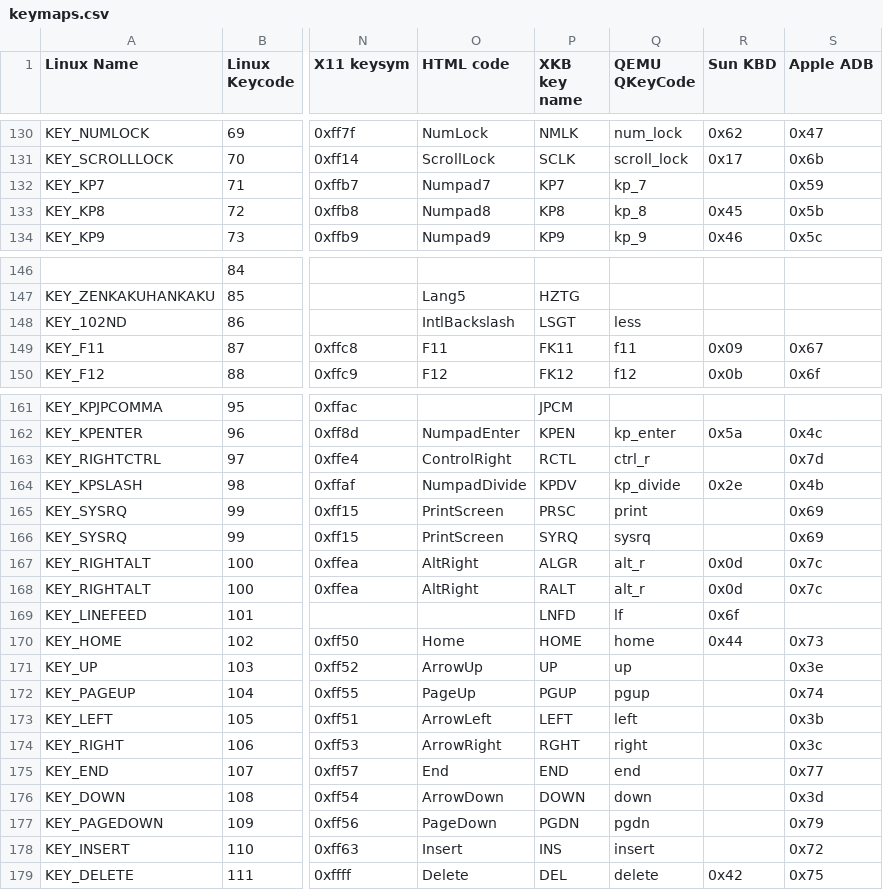
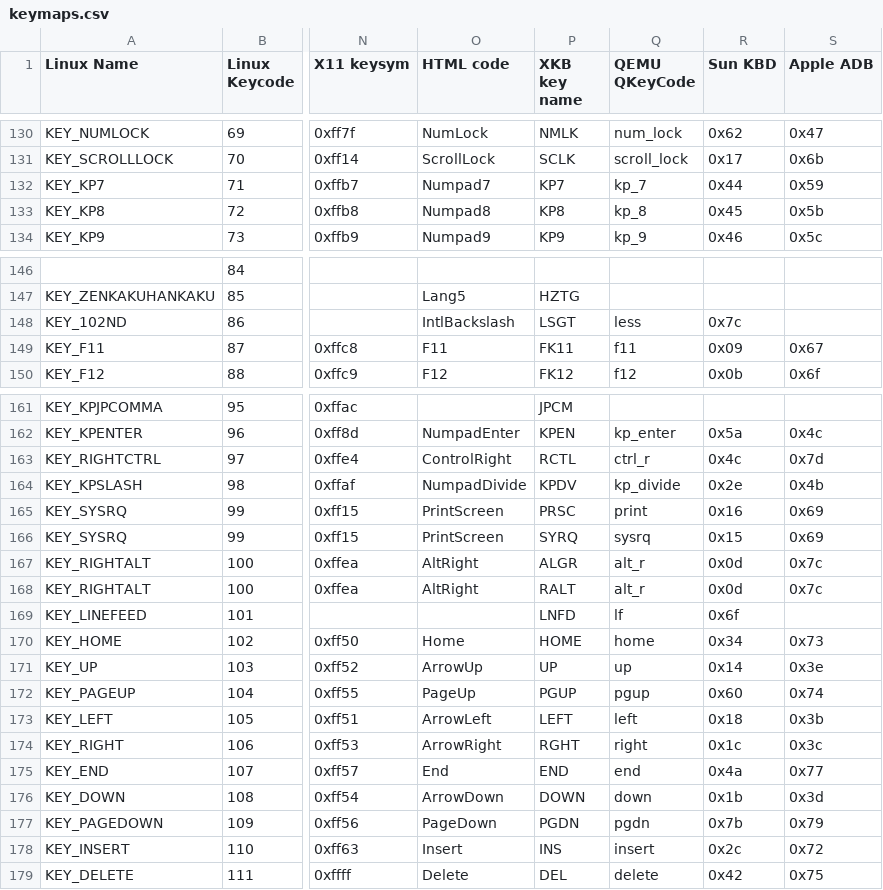
Before and after one commit to qemu/keycodemapdb, a CSV file: data/keymaps.csv, drawn as a sheet; only a part is shown, gaps mark what is left out; the diff covers the shown part only; the diff names each change by its address in the sheet, - before the commit and + after, or states it on an @@ line.

Commit message:
Add many missing Sun scancodes
Signed-off-by: Daniel P. Berrange <berrange@redhat.com>

```diff
--- a/data/keymaps.csv
+++ b/data/keymaps.csv
-R132 (Sun KBD): (empty)
+R132 (Sun KBD): 0x44
-R148 (Sun KBD): (empty)
+R148 (Sun KBD): 0x7c
-R163 (Sun KBD): (empty)
+R163 (Sun KBD): 0x4c
-R165 (Sun KBD): (empty)
+R165 (Sun KBD): 0x16
-R166 (Sun KBD): (empty)
+R166 (Sun KBD): 0x15
-R170 (Sun KBD): 0x44
+R170 (Sun KBD): 0x34
-R171 (Sun KBD): (empty)
+R171 (Sun KBD): 0x14
-R172 (Sun KBD): (empty)
+R172 (Sun KBD): 0x60
-R173 (Sun KBD): (empty)
+R173 (Sun KBD): 0x18
-R174 (Sun KBD): (empty)
+R174 (Sun KBD): 0x1c
-R175 (Sun KBD): (empty)
+R175 (Sun KBD): 0x4a
-R176 (Sun KBD): (empty)
+R176 (Sun KBD): 0x1b
-R177 (Sun KBD): (empty)
+R177 (Sun KBD): 0x7b
-R178 (Sun KBD): (empty)
+R178 (Sun KBD): 0x2c
```
Also changed, not shown: 1 edited cell elsewhere in this file.
